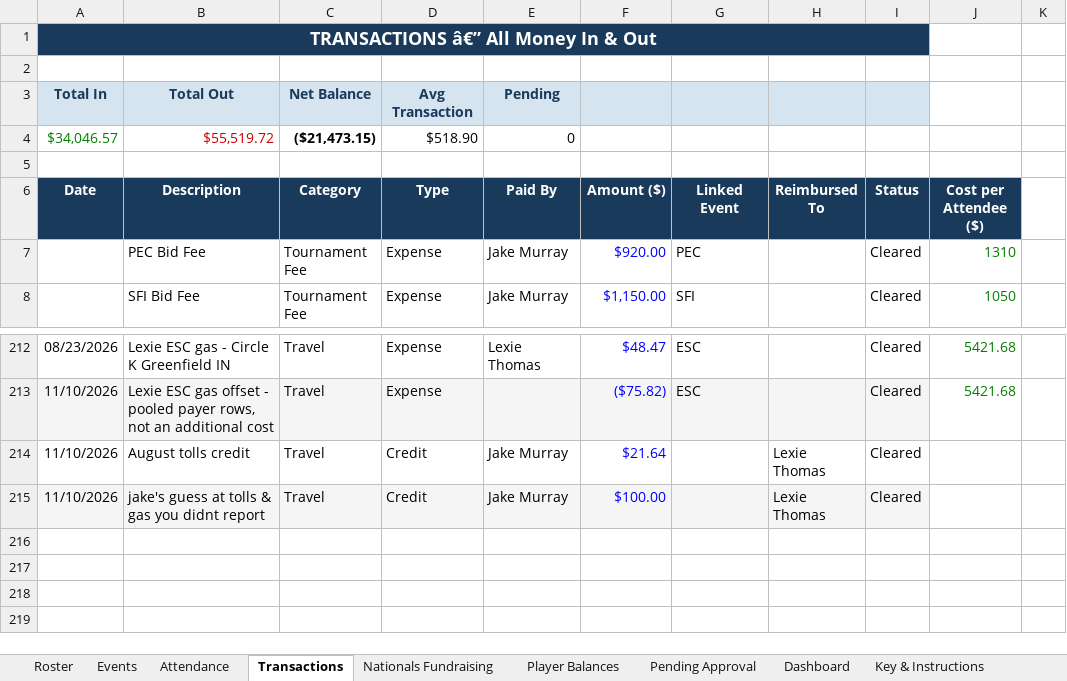
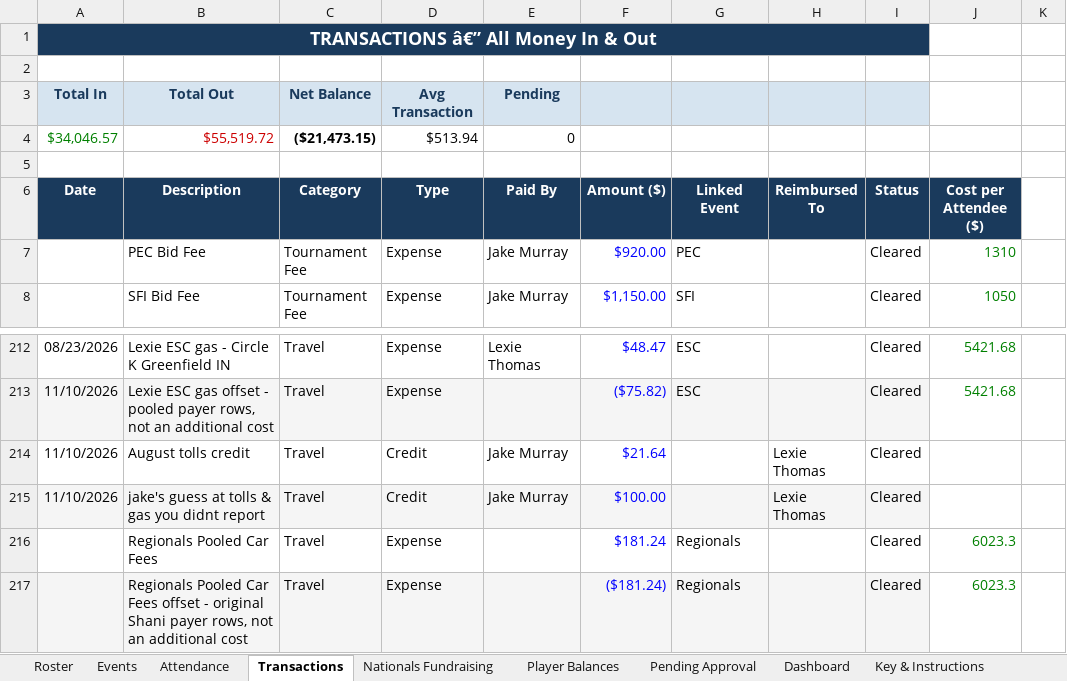
Before and after one commit to jakepmurray/port-finances-26, an Excel workbook: finance_data.xlsx, sheet Transactions, drawn as a sheet; only a part is shown, gaps mark what is left out; values as stored, in another font and other column widths than the file's, no borders; charts and pictures not drawn; the diff names each change by its address in the sheet, - before the commit and + after, or states it on an @@ line.

Commit message:
Regionals Pooled Car Fees (Shani driving)

```diff
--- a/finance_data.xlsx (sheet Transactions)
+++ b/finance_data.xlsx (sheet Transactions)
-D4 (Type): $518.90
+D4 (Type): $513.94
+row 216:  | Regionals Pooled Car Fees | Travel | Expense |  | $181.24 | Regionals |  | Cleared | 6023.3
+row 217:  | Regionals Pooled Car Fees offset - original Shani payer rows, not an additional cost | Travel | Expense |  | ($181.24) | Regionals |  | Cleared | 6023.3
```
Also changed, not shown: sheet Player Balances, sheet Pooled Travel, sheet Roster, sheet Attendance, sheet Dashboard, formulas that keep their value.
